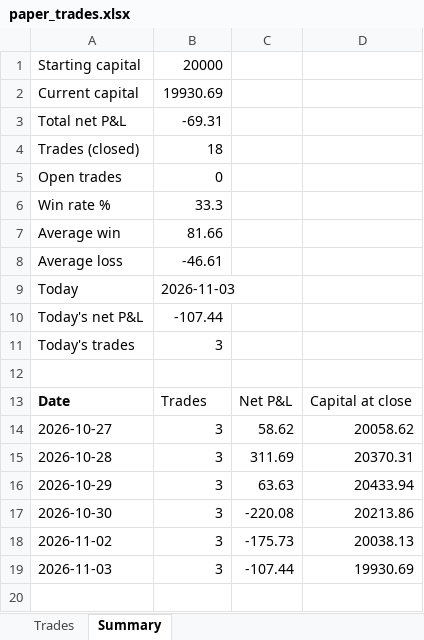
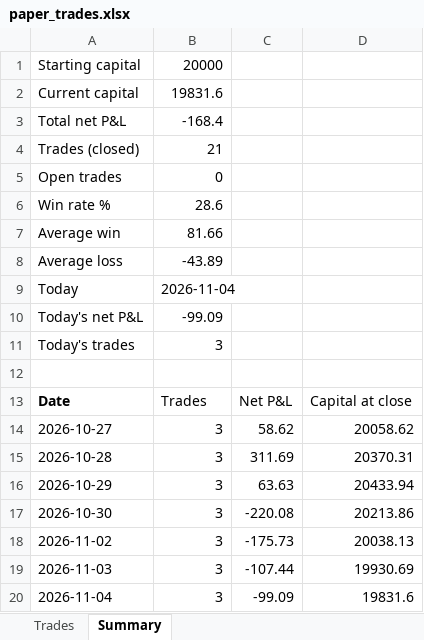
Before and after one commit to NiravDobariya07/paper-equity-trading, an Excel workbook: paper_trades.xlsx, sheet Summary, drawn as a sheet; values as stored, in another font and other column widths than the file's, no borders; the diff names each change by its address in the sheet, - before the commit and + after, or states it on an @@ line.

```diff
--- a/paper_trades.xlsx (sheet Summary)
+++ b/paper_trades.xlsx (sheet Summary)
-B2: 19930.69
+B2: 19831.6
-B3: -69.31
+B3: -168.4
-B4: 18
+B4: 21
-B6: 33.3
+B6: 28.6
-B8: -46.61
+B8: -43.89
-B9: 2026-11-03
+B9: 2026-11-04
-B10: -107.44
+B10: -99.09
+row 20: 2026-11-04 | 3 | -99.09 | 19831.6
```
Also changed, not shown: sheet Trades, 1 other file.
